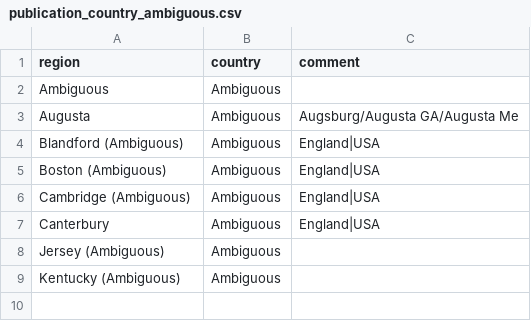
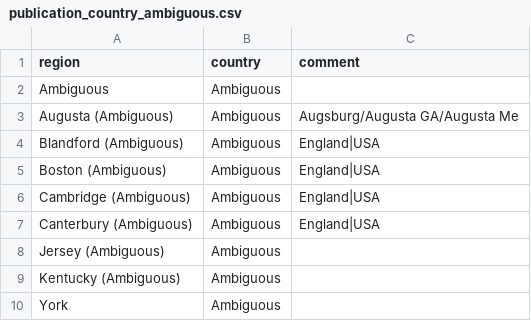
Before and after one commit to COMHIS/estc, a CSV file: inst/examples/output.tables/publication_country_ambiguous.csv, drawn as a sheet.

```diff
--- a/inst/examples/output.tables/publication_country_ambiguous.csv
+++ b/inst/examples/output.tables/publication_country_ambiguous.csv
@@ -2,3 +2,3 @@ region;country;comment
 Ambiguous;Ambiguous;
-Augusta;Ambiguous;Augsburg/Augusta GA/Augusta Me
+Augusta (Ambiguous);Ambiguous;Augsburg/Augusta GA/Augusta Me
 Blandford (Ambiguous);Ambiguous;England|USA
@@ -6,4 +6,5 @@ Boston (Ambiguous);Ambiguous;England|USA
 Cambridge (Ambiguous);Ambiguous;England|USA
-Canterbury;Ambiguous;England|USA
+Canterbury (Ambiguous);Ambiguous;England|USA
 Jersey (Ambiguous);Ambiguous;
 Kentucky (Ambiguous);Ambiguous;
+York;Ambiguous;
```
Also changed, not shown: inst/examples/output.tables/absentgeocoordinates.csv, inst/examples/output.tables/country_accepted.csv, 17 other files.
